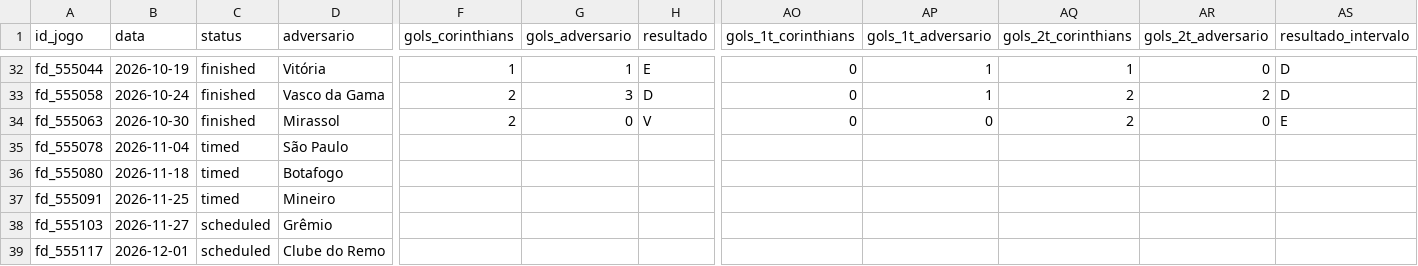
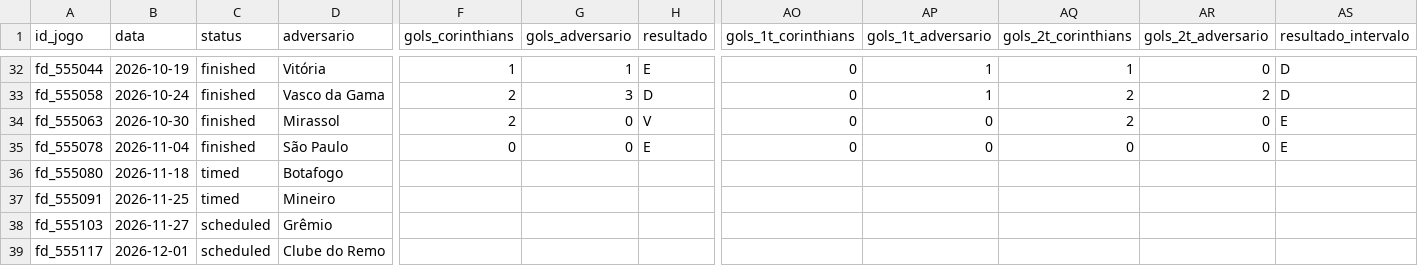
Before and after one commit to edsonsena15-lab/analise_corinthians, a CSV file: corinthians_serie_a_2026_todos_jogos.csv, drawn as a sheet; only a part is shown, gaps mark what is left out; the diff names each change by its address in the sheet, - before the commit and + after, or states it on an @@ line.

```diff
--- a/corinthians_serie_a_2026_todos_jogos.csv
+++ b/corinthians_serie_a_2026_todos_jogos.csv
-C35 (status): timed
+C35 (status): finished
-F35 (gols_corinthians): (empty)
+F35 (gols_corinthians): 0
-G35 (gols_adversario): (empty)
+G35 (gols_adversario): 0
-H35 (resultado): (empty)
+H35 (resultado): E
-AO35 (gols_1t_corinthians): (empty)
+AO35 (gols_1t_corinthians): 0
-AP35 (gols_1t_adversario): (empty)
+AP35 (gols_1t_adversario): 0
-AQ35 (gols_2t_corinthians): (empty)
+AQ35 (gols_2t_corinthians): 0
-AR35 (gols_2t_adversario): (empty)
+AR35 (gols_2t_adversario): 0
-AS35 (resultado_intervalo): (empty)
+AS35 (resultado_intervalo): E
```
Also changed, not shown: artilharia_corinthians.csv, simulacao_serie_a.csv, 2 other files.
